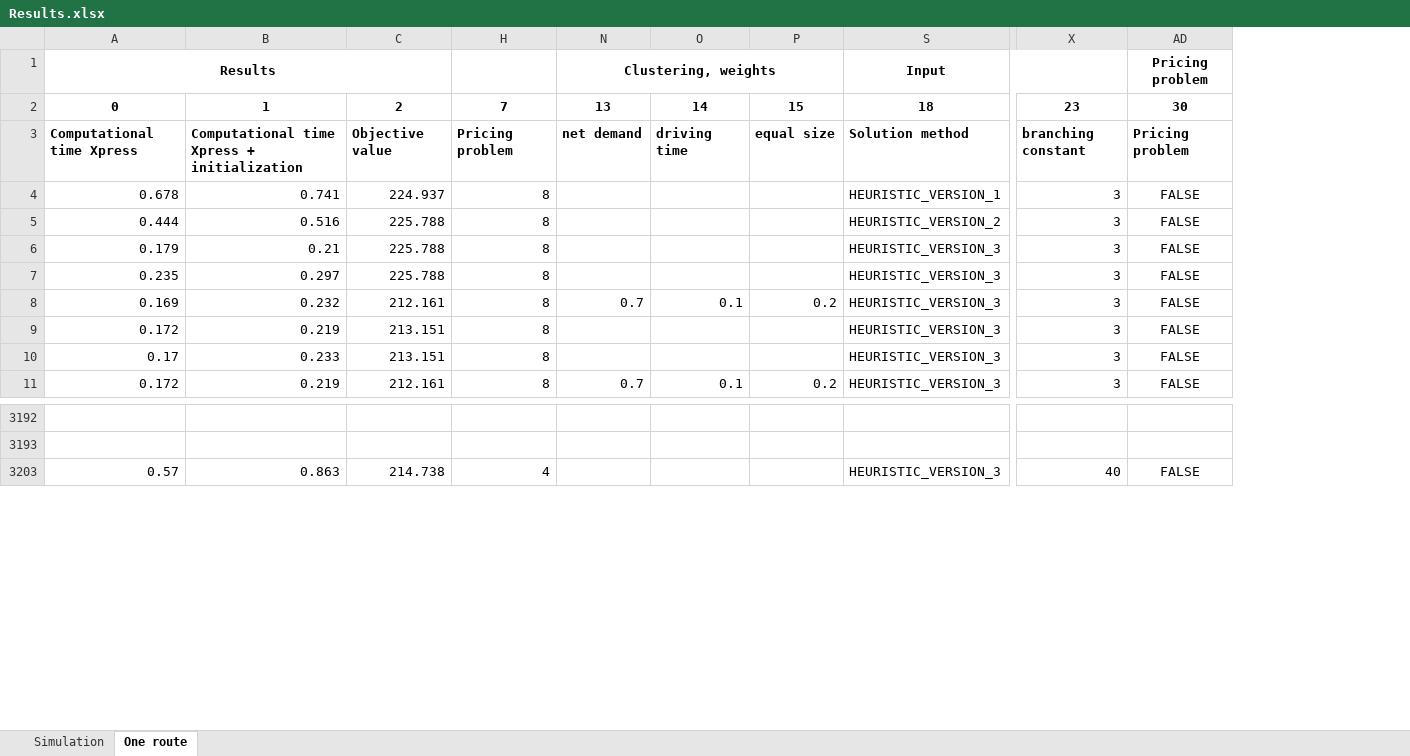
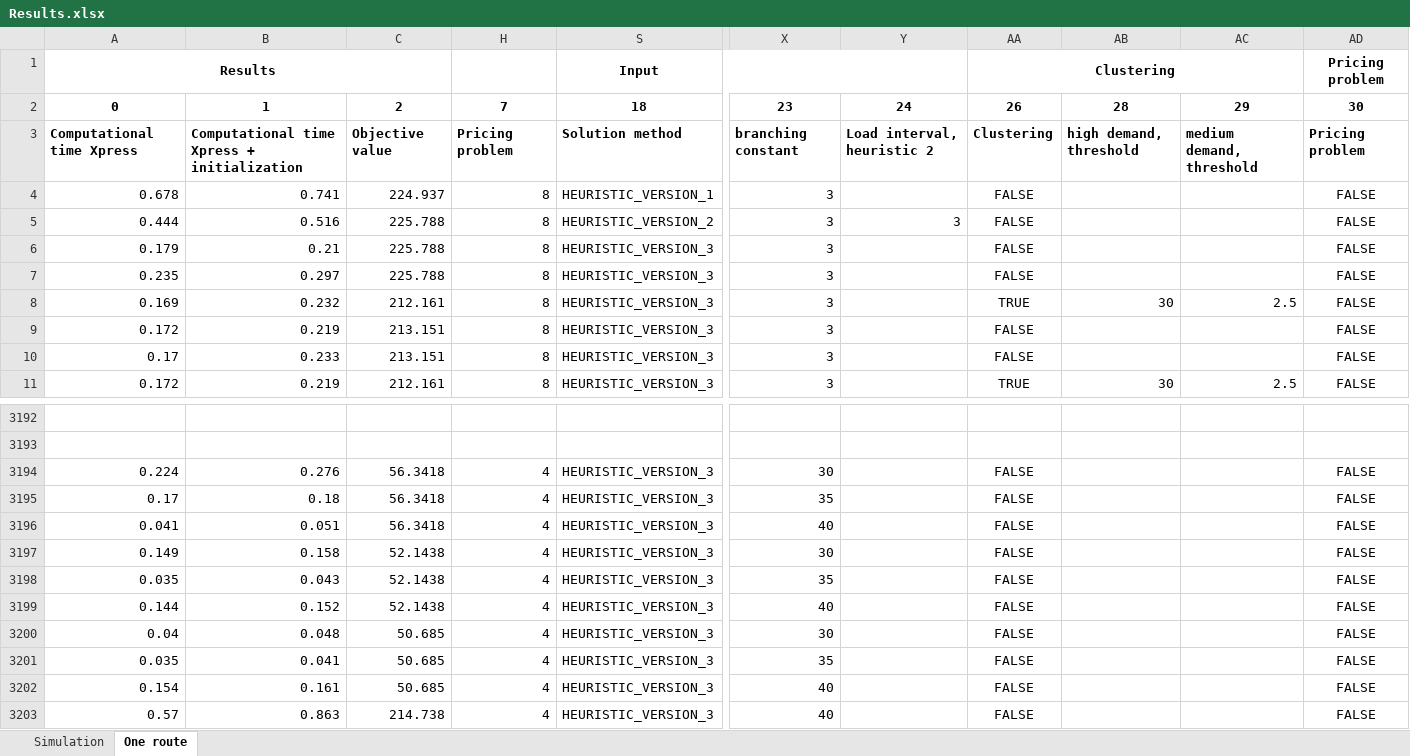
Before and after one commit to kristinehagen/Master, an Excel workbook: Results.xlsx, sheet One route, drawn as a sheet; only a part is shown, gaps mark what is left out; values as stored, in another font and other column widths than the file's, no borders; conditional formats not drawn; removed rows and columns are numbered as before the commit, all else as after; rows hold the shown columns only; the diff covers the shown part only; the diff names each change by its address in the sheet, - before the commit and + after, or states it on an @@ line.

```diff
--- a/Results.xlsx (sheet One route)
+++ b/Results.xlsx (sheet One route)
@@ column N hidden, rows 1-11: Clustering, weights | 13 | net demand |  |  |  |  | 0.7 |  |  | 0.7 @@
@@ column O hidden, rows 2-11: 14 | driving time |  |  |  |  | 0.1 |  |  | 0.1 @@
@@ column P hidden, rows 2-11: 15 | equal size |  |  |  |  | 0.2 |  |  | 0.2 @@
@@ column Y unhidden, rows 2-5: 24 | Load interval, heuristic 2 |  | 3 @@
@@ column AA unhidden, rows 1-11: Clustering | 26 | Clustering | FALSE | FALSE | FALSE | FALSE | TRUE | FALSE | FALSE | TRUE; row 3203: FALSE @@
@@ column AB unhidden, rows 2-11: 28 | high demand, threshold |  |  |  |  | 30 |  |  | 30 @@
@@ column AC unhidden, rows 2-11: 29 | medium demand, threshold |  |  |  |  | 2.5 |  |  | 2.5 @@
+row 3194: 0.224 | 0.276 | 56.3418 | 4 | HEURISTIC_VERSION_3 | 30 |  | FALSE |  |  | FALSE
+row 3195: 0.17 | 0.18 | 56.3418 | 4 | HEURISTIC_VERSION_3 | 35 |  | FALSE |  |  | FALSE
+row 3196: 0.041 | 0.051 | 56.3418 | 4 | HEURISTIC_VERSION_3 | 40 |  | FALSE |  |  | FALSE
+row 3197: 0.149 | 0.158 | 52.1438 | 4 | HEURISTIC_VERSION_3 | 30 |  | FALSE |  |  | FALSE
+row 3198: 0.035 | 0.043 | 52.1438 | 4 | HEURISTIC_VERSION_3 | 35 |  | FALSE |  |  | FALSE
+row 3199: 0.144 | 0.152 | 52.1438 | 4 | HEURISTIC_VERSION_3 | 40 |  | FALSE |  |  | FALSE
+row 3200: 0.04 | 0.048 | 50.685 | 4 | HEURISTIC_VERSION_3 | 30 |  | FALSE |  |  | FALSE
+row 3201: 0.035 | 0.041 | 50.685 | 4 | HEURISTIC_VERSION_3 | 35 |  | FALSE |  |  | FALSE
+row 3202: 0.154 | 0.161 | 50.685 | 4 | HEURISTIC_VERSION_3 | 40 |  | FALSE |  |  | FALSE
```
Also changed, not shown: 31 added rows elsewhere in this sheet, hidden cells, 11 other files.
